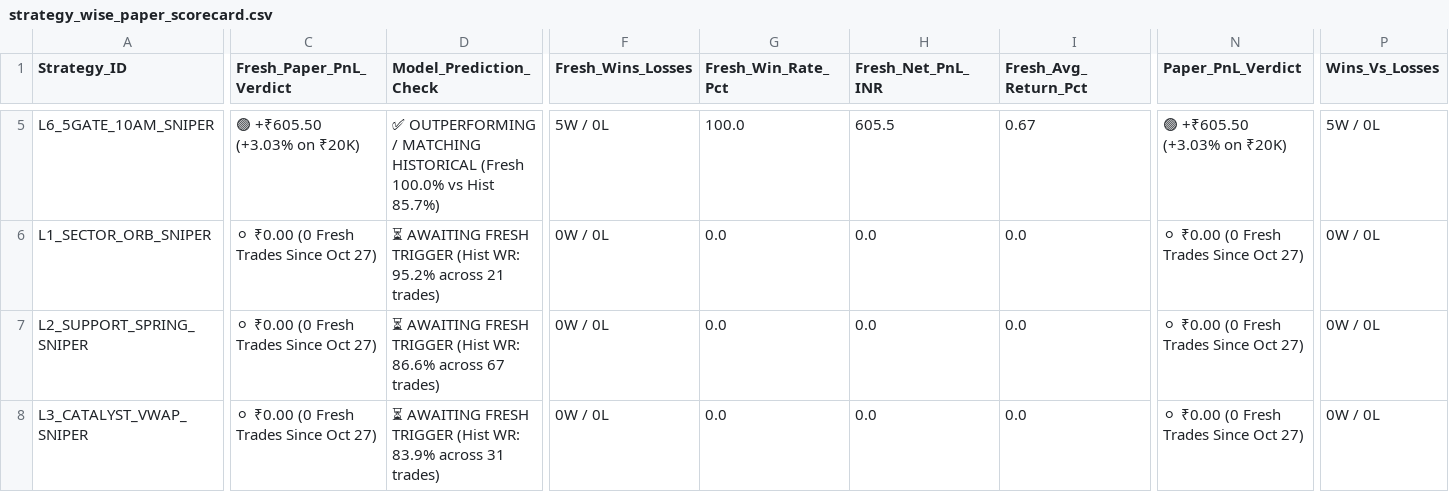
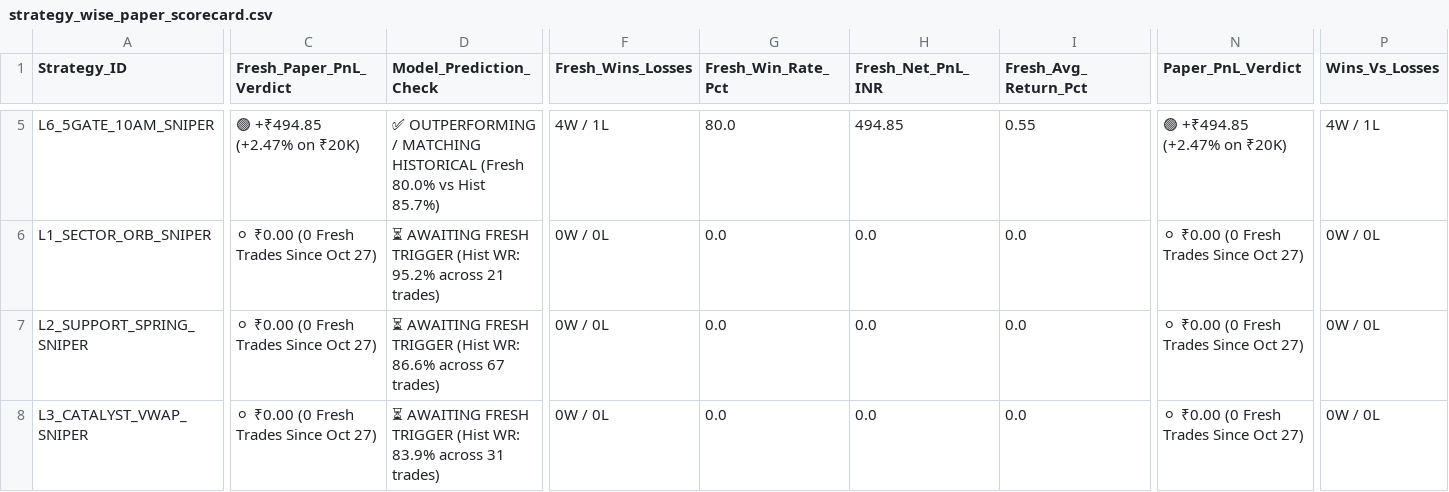
Before and after one commit to purntripathi-cmd/Intraday-only, a CSV file: data/strategy_wise_paper_scorecard.csv, drawn as a sheet; only a part is shown, gaps mark what is left out; the diff covers the shown part only; the diff names each change by its address in the sheet, - before the commit and + after, or states it on an @@ line.

```diff
--- a/data/strategy_wise_paper_scorecard.csv
+++ b/data/strategy_wise_paper_scorecard.csv
-C5 (Fresh_Paper_PnL_Verdict): 🟢 +₹605.50 (+3.03% on ₹20K)
+C5 (Fresh_Paper_PnL_Verdict): 🟢 +₹494.85 (+2.47% on ₹20K)
-D5 (Model_Prediction_Check): …HISTORICAL (Fresh 100.0% vs Hist…
+D5 (Model_Prediction_Check): …HISTORICAL (Fresh 80.0% vs Hist…
-F5 (Fresh_Wins_Losses): 5W / 0L
+F5 (Fresh_Wins_Losses): 4W / 1L
-G5 (Fresh_Win_Rate_Pct): 100.0
+G5 (Fresh_Win_Rate_Pct): 80.0
-H5 (Fresh_Net_PnL_INR): 605.5
+H5 (Fresh_Net_PnL_INR): 494.85
-I5 (Fresh_Avg_Return_Pct): 0.67
+I5 (Fresh_Avg_Return_Pct): 0.55
-N5 (Paper_PnL_Verdict): 🟢 +₹605.50 (+3.03% on ₹20K)
+N5 (Paper_PnL_Verdict): 🟢 +₹494.85 (+2.47% on ₹20K)
-P5 (Wins_Vs_Losses): 5W / 0L
+P5 (Wins_Vs_Losses): 4W / 1L
```
Also changed, not shown: 31 edited cells elsewhere in this file, data/daily_paper_trade_summary.csv, data/fresh_cnc_sniper_history.csv, 5 other files.
